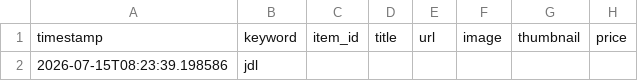
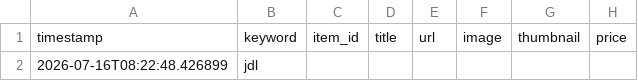
Before and after one commit to avatiah/ebay-analyzer, a CSV file: data/raw_data.csv, drawn as a sheet; only a part is shown; the diff names each change by its address in the sheet, - before the commit and + after, or states it on an @@ line.

```diff
--- a/data/raw_data.csv
+++ b/data/raw_data.csv
-A2: 2026-07-15T08:23:39.198586
+A2: 2026-07-16T08:22:48.426899
```
